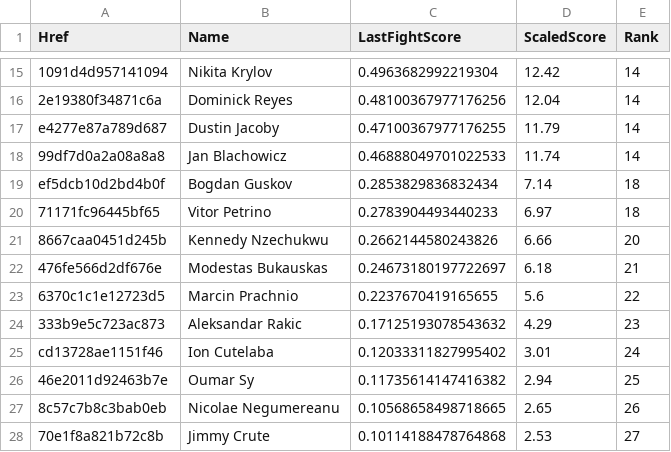
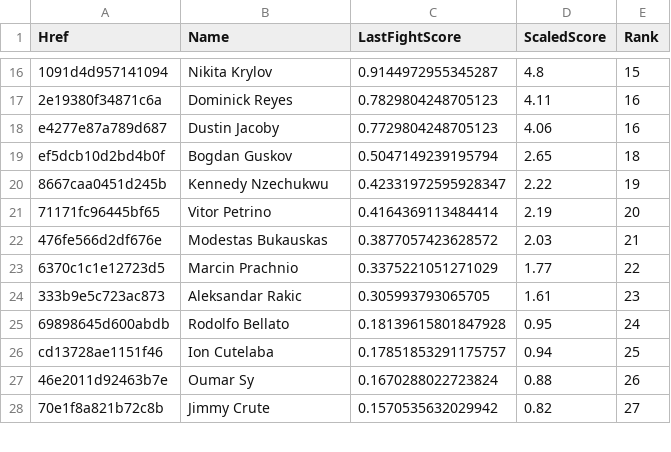
Before and after one commit to socialatm/UfcRankingByFightMinds, a CSV file: ranking/rank_Light Heavyweight.csv, drawn as a sheet; only a part is shown, gaps mark what is left out; removed rows and columns are numbered as before the commit, all else as after; the diff covers the shown part only; the diff names each change by its address in the sheet, - before the commit and + after, or states it on an @@ line.

```diff
--- a/ranking/rank_Light Heavyweight.csv
+++ b/ranking/rank_Light Heavyweight.csv
-C16 (LastFightScore): 0.4963682992219304
+C16 (LastFightScore): 0.9144972955345287
-D16 (ScaledScore): 12.42
+D16 (ScaledScore): 4.8
-E16 (Rank): 14
+E16 (Rank): 15
-C17 (LastFightScore): 0.48100367977176256
+C17 (LastFightScore): 0.7829804248705123
-D17 (ScaledScore): 12.04
+D17 (ScaledScore): 4.11
-E17:E18 (Rank): 14
+E17:E18 (Rank): 16
-C18 (LastFightScore): 0.47100367977176255
+C18 (LastFightScore): 0.7729804248705123
-D18 (ScaledScore): 11.79
+D18 (ScaledScore): 4.06
-row 18: 99df7d0a2a08a8a8 | Jan Blachowicz | 0.46888049701022533 | 11.74 | 14
-C19 (LastFightScore): 0.2853829836832434
+C19 (LastFightScore): 0.5047149239195794
-D19 (ScaledScore): 7.14
+D19 (ScaledScore): 2.65
-row 20: 71171fc96445bf65 | Vitor Petrino | 0.2783904493440233 | 6.97 | 18
-C20 (LastFightScore): 0.2662144580243826
+C20 (LastFightScore): 0.42331972595928347
-D20 (ScaledScore): 6.66
+D20 (ScaledScore): 2.22
-E20 (Rank): 20
+E20 (Rank): 19
+row 21: 71171fc96445bf65 | Vitor Petrino | 0.4164369113484414 | 2.19 | 20
-C22 (LastFightScore): 0.24673180197722697
+C22 (LastFightScore): 0.3877057423628572
-D22 (ScaledScore): 6.18
+D22 (ScaledScore): 2.03
-C23 (LastFightScore): 0.2237670419165655
+C23 (LastFightScore): 0.3375221051271029
-D23 (ScaledScore): 5.6
+D23 (ScaledScore): 1.77
-C24 (LastFightScore): 0.17125193078543632
+C24 (LastFightScore): 0.305993793065705
-D24 (ScaledScore): 4.29
+D24 (ScaledScore): 1.61
+row 25: 69898645d600abdb | Rodolfo Bellato | 0.18139615801847928 | 0.95 | 24
-C26 (LastFightScore): 0.12033311827995402
+C26 (LastFightScore): 0.17851853291175757
-D26 (ScaledScore): 3.01
+D26 (ScaledScore): 0.94
-E26 (Rank): 24
+E26 (Rank): 25
-C27 (LastFightScore): 0.11735614147416382
+C27 (LastFightScore): 0.1670288022723824
-D27 (ScaledScore): 2.94
+D27 (ScaledScore): 0.88
-E27 (Rank): 25
+E27 (Rank): 26
-row 27: 8c57c7b8c3bab0eb | Nicolae Negumereanu | 0.10568658498718665 | 2.65 | 26
-C28 (LastFightScore): 0.10114188478764868
+C28 (LastFightScore): 0.1570535632029942
-D28 (ScaledScore): 2.53
+D28 (ScaledScore): 0.82
```
Also changed, not shown: 6 added rows, 5 removed rows and 34 edited cells elsewhere in this file, ranking/rank_Bantamweight.csv, ranking/rank_Featherweight.csv, 12 other files.
